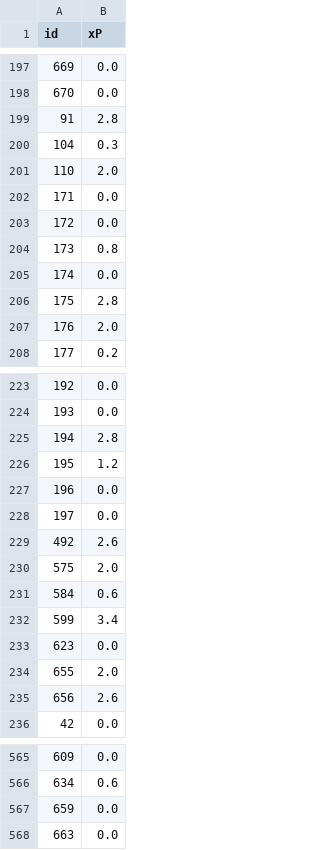
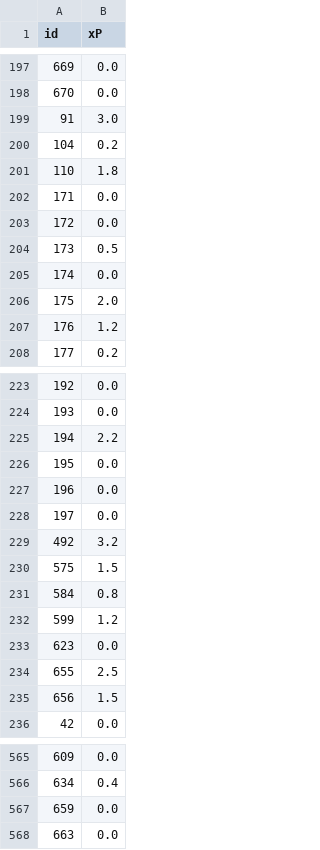
Before and after one commit to Niceiyke/fantasy-football-manager-data, a CSV file: data/2026-27/gws/xP11.csv, drawn as a sheet; only a part is shown, gaps mark what is left out; the diff covers the shown part only.

```diff
--- a/data/2026-27/gws/xP11.csv
+++ b/data/2026-27/gws/xP11.csv
@@ -198,11 +198,11 @@ id,xP
 670,0.0
-91,2.8
-104,0.3
-110,2.0
+91,3.0
+104,0.2
+110,1.8
 171,0.0
 172,0.0
-173,0.8
+173,0.5
 174,0.0
-175,2.8
-176,2.0
+175,2.0
+176,1.2
 177,0.2
@@ -224,13 +224,13 @@ id,xP
 193,0.0
-194,2.8
-195,1.2
+194,2.2
+195,0.0
 196,0.0
 197,0.0
-492,2.6
-575,2.0
-584,0.6
-599,3.4
+492,3.2
+575,1.5
+584,0.8
+599,1.2
 623,0.0
-655,2.0
-656,2.6
+655,2.5
+656,1.5
 42,0.0
@@ -565,3 +565,3 @@ id,xP
 609,0.0
-634,0.6
+634,0.4
 659,0.0
```
Also changed, not shown: 21 edited cells elsewhere in this file, data/2026-27/gws/ownership11.csv, data/2026-27/gws/status11.csv.
